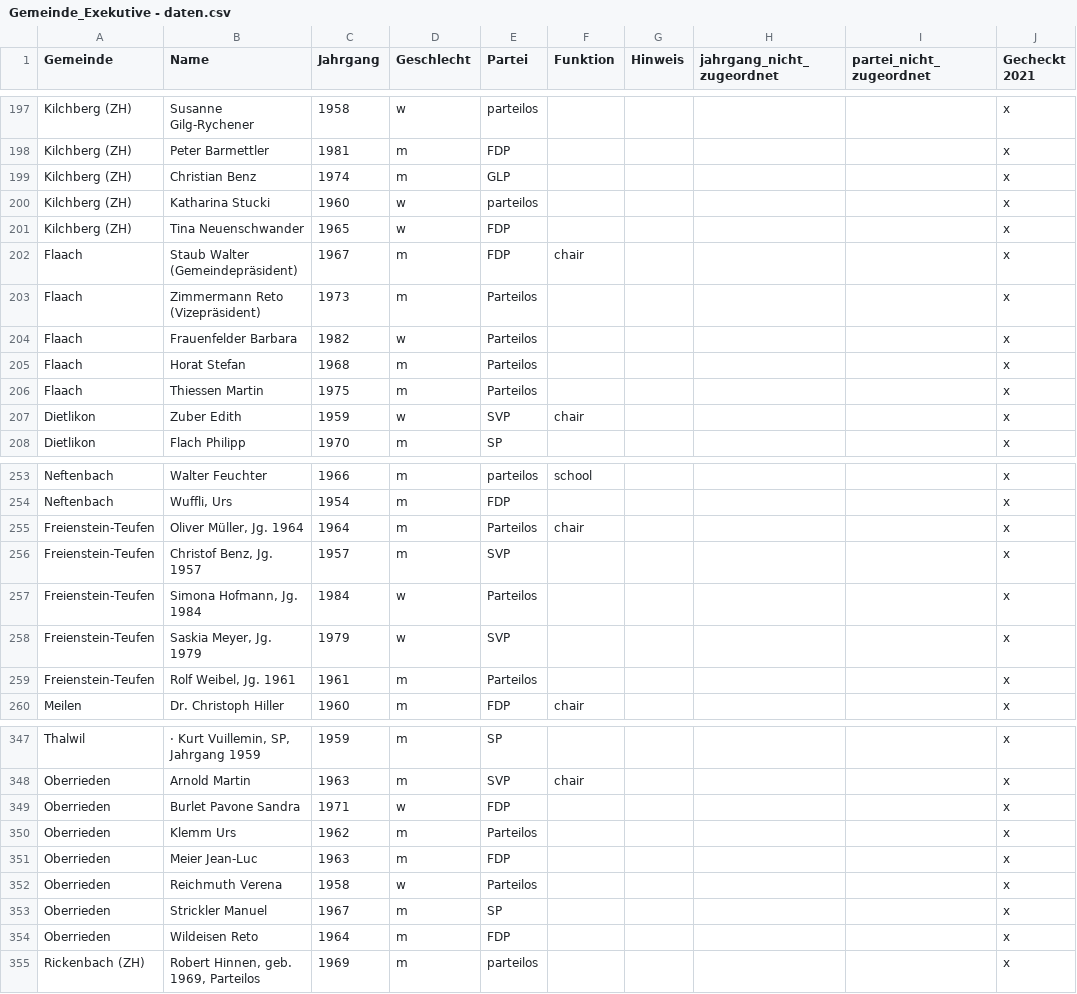
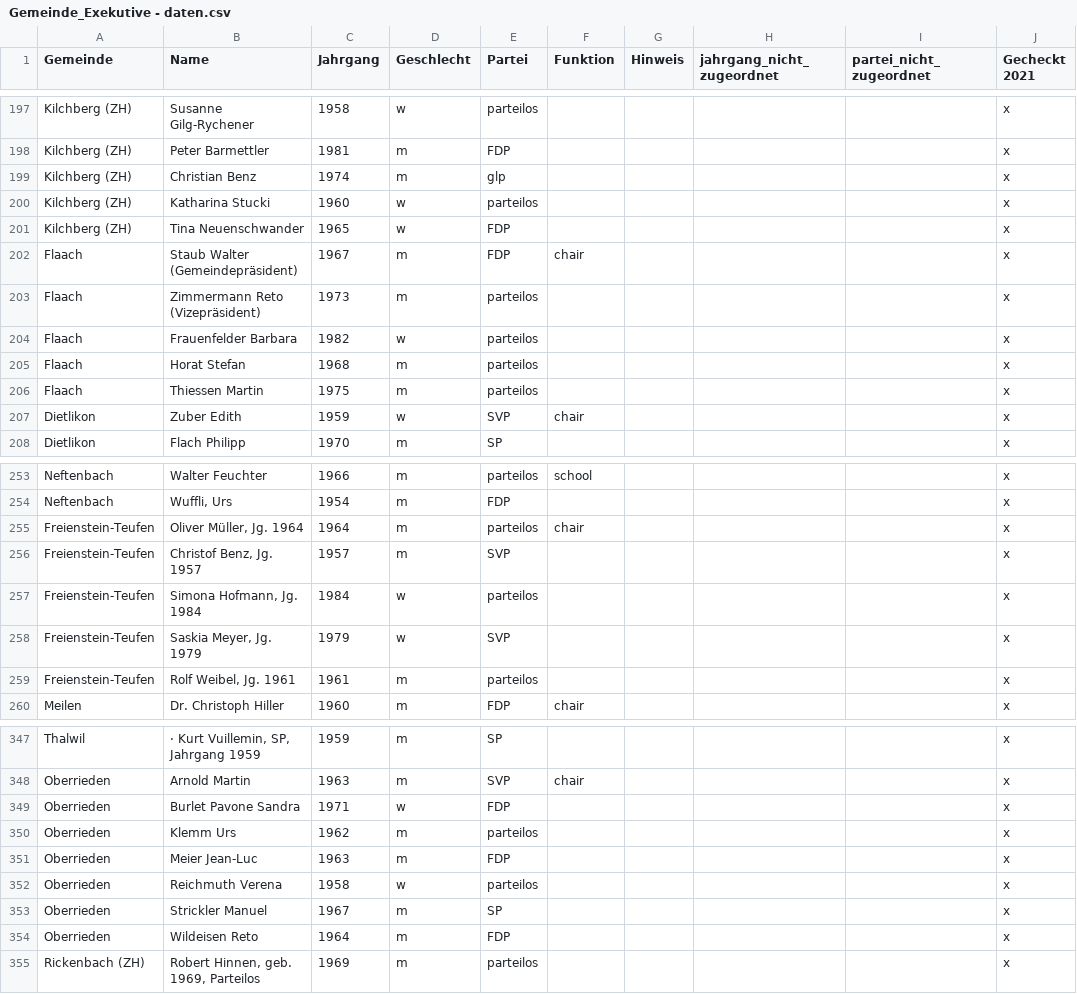
Before and after one commit to simonhuwiler/zh_gemeinderaete, a CSV file: data/Gemeinde_Exekutive - daten.csv, drawn as a sheet; only a part is shown, gaps mark what is left out.

```diff
--- a/data/Gemeinde_Exekutive - daten.csv
+++ b/data/Gemeinde_Exekutive - daten.csv
@@ -198,3 +198,3 @@ Kilchberg (ZH),Susanne Gilg-Rychener,1958,w,parteilos,,,,,x
 Kilchberg (ZH),Peter Barmettler,1981,m,FDP,,,,,x
-Kilchberg (ZH),Christian Benz,1974,m,GLP,,,,,x
+Kilchberg (ZH),Christian Benz,1974,m,glp,,,,,x
 Kilchberg (ZH),Katharina Stucki,1960,w,parteilos,,,,,x
@@ -202,6 +202,6 @@ Kilchberg (ZH),Tina Neuenschwander,1965,w,FDP,,,,,x
 Flaach,Staub Walter (Gemeindepräsident),1967,m,FDP,chair,,,,x
-Flaach,Zimmermann Reto (Vizepräsident),1973,m,Parteilos,,,,,x
-Flaach,Frauenfelder Barbara,1982,w,Parteilos,,,,,x
-Flaach,Horat Stefan,1968,m,Parteilos,,,,,x
-Flaach,Thiessen Martin,1975,m,Parteilos,,,,,x
+Flaach,Zimmermann Reto (Vizepräsident),1973,m,parteilos,,,,,x
+Flaach,Frauenfelder Barbara,1982,w,parteilos,,,,,x
+Flaach,Horat Stefan,1968,m,parteilos,,,,,x
+Flaach,Thiessen Martin,1975,m,parteilos,,,,,x
 Dietlikon,Zuber Edith,1959,w,SVP,chair,,,,x
@@ -254,7 +254,7 @@ Neftenbach,Walter Feuchter,1966,m,parteilos,school,,,,x
 Neftenbach,"Wuffli, Urs",1954,m,FDP,,,,,x
-Freienstein-Teufen,"Oliver Müller, Jg. 1964",1964,m,Parteilos,chair,,,,x
+Freienstein-Teufen,"Oliver Müller, Jg. 1964",1964,m,parteilos,chair,,,,x
 Freienstein-Teufen,"Christof Benz, Jg. 1957",1957,m,SVP,,,,,x
-Freienstein-Teufen,"Simona Hofmann, Jg. 1984",1984,w,Parteilos,,,,,x
+Freienstein-Teufen,"Simona Hofmann, Jg. 1984",1984,w,parteilos,,,,,x
 Freienstein-Teufen,"Saskia Meyer, Jg. 1979",1979,w,SVP,,,,,x
-Freienstein-Teufen,"Rolf Weibel, Jg. 1961",1961,m,Parteilos,,,,,x
+Freienstein-Teufen,"Rolf Weibel, Jg. 1961",1961,m,parteilos,,,,,x
 Meilen,Dr. Christoph Hiller,1960,m,FDP,chair,,,,x
@@ -349,5 +349,5 @@ Oberrieden,Arnold Martin,1963,m,SVP,chair,,,,x
 Oberrieden,Burlet Pavone Sandra,1971,w,FDP,,,,,x
-Oberrieden,Klemm Urs,1962,m,Parteilos,,,,,x
+Oberrieden,Klemm Urs,1962,m,parteilos,,,,,x
 Oberrieden,Meier Jean-Luc,1963,m,FDP,,,,,x
-Oberrieden,Reichmuth Verena,1958,w,Parteilos,,,,,x
+Oberrieden,Reichmuth Verena,1958,w,parteilos,,,,,x
 Oberrieden,Strickler Manuel,1967,m,SP,,,,,x
```
Also changed, not shown: 6 other files.
